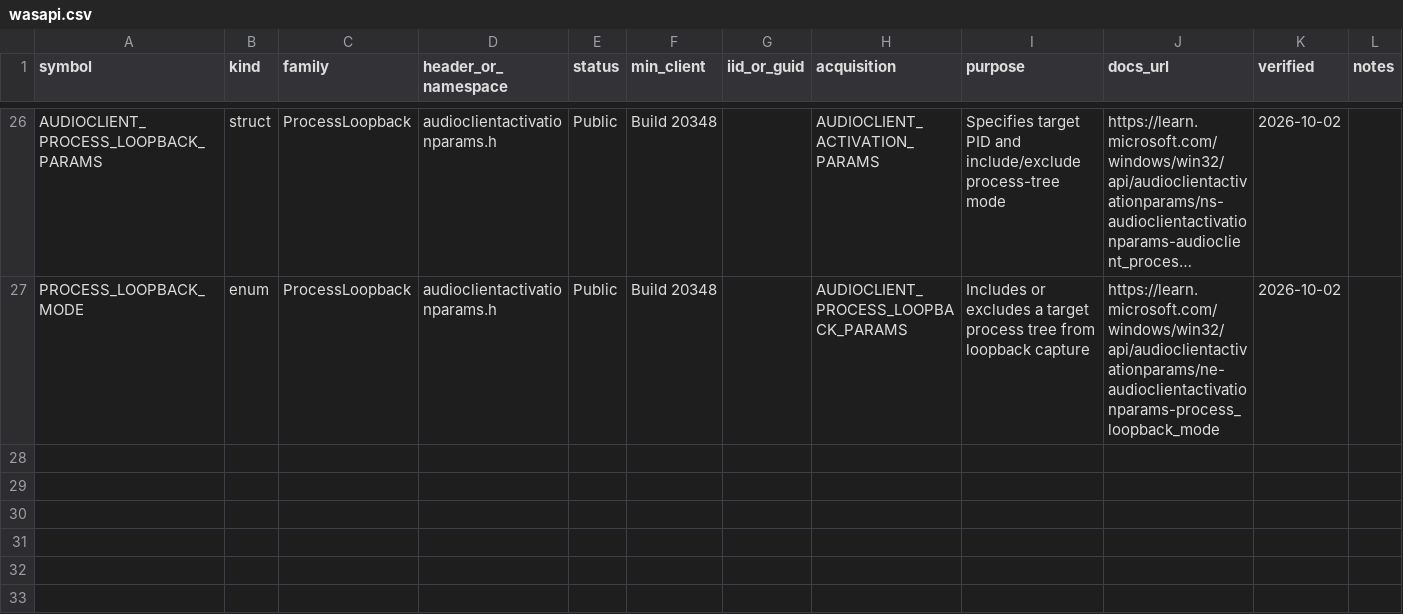
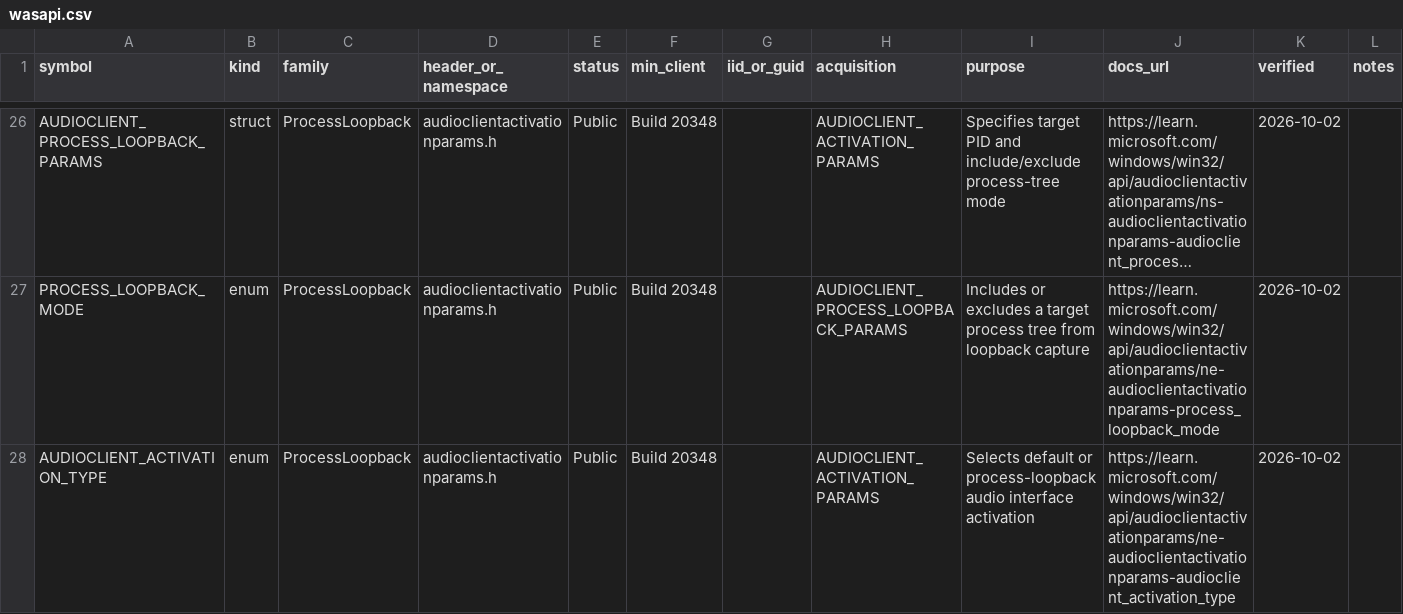
Before and after one commit to kunkunkunQoQ/WinAudioResearch, a CSV file: api/wasapi.csv, drawn as a sheet; only a part is shown, gaps mark what is left out; long unchanged cells end in …; the diff names each change by its address in the sheet, - before the commit and + after, or states it on an @@ line.

Commit message:
Complete process-loopback activation type coverage

```diff
--- a/api/wasapi.csv
+++ b/api/wasapi.csv
+row 28: AUDIOCLIENT_ACTIVATION_TYPE | enum | ProcessLoopback | audioclientactivationparams.h | Public | Build 20348 |  | AUDIOCLIENT_ACTIVATION_PARAMS | Selects default or process-loopback audio interface activation | https://learn.microsoft.com/windows/win32/api/audioclientactivationparams/ne-audioclientactivationparams-audioclient_activation_type | 2026-10-02
```
